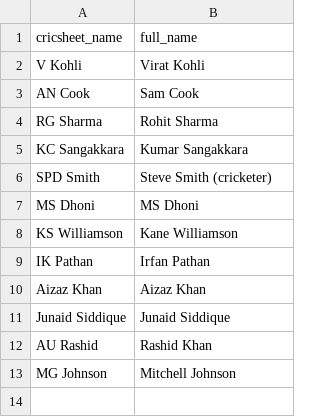
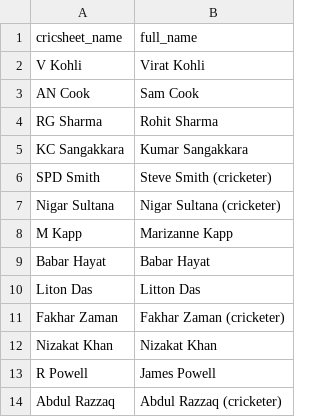
Before and after one commit to mmrayyan2005-dev/cricket-analytics_-, a CSV file: search_aliases.csv, drawn as a sheet; removed rows and columns are numbered as before the commit, all else as after; the diff names each change by its address in the sheet, - before the commit and + after, or states it on an @@ line.

Commit message:
Update search_aliases.csv

```diff
--- a/search_aliases.csv
+++ b/search_aliases.csv
-row 7: MS Dhoni | MS Dhoni
-row 8: KS Williamson | Kane Williamson
-row 9: IK Pathan | Irfan Pathan
-row 10: Aizaz Khan | Aizaz Khan
-row 11: Junaid Siddique | Junaid Siddique
-row 12: AU Rashid | Rashid Khan
-row 13: MG Johnson | Mitchell Johnson
+row 7: Nigar Sultana | Nigar Sultana (cricketer)
+row 8: M Kapp | Marizanne Kapp
+row 9: Babar Hayat | Babar Hayat
+row 10: Liton Das | Litton Das
+row 11: Fakhar Zaman | Fakhar Zaman (cricketer)
+row 12: Nizakat Khan | Nizakat Khan
+row 13: R Powell | James Powell
+row 14: Abdul Razzaq | Abdul Razzaq (cricketer)
```
